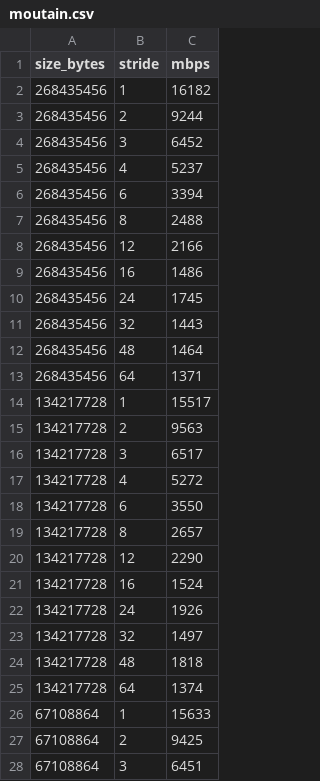
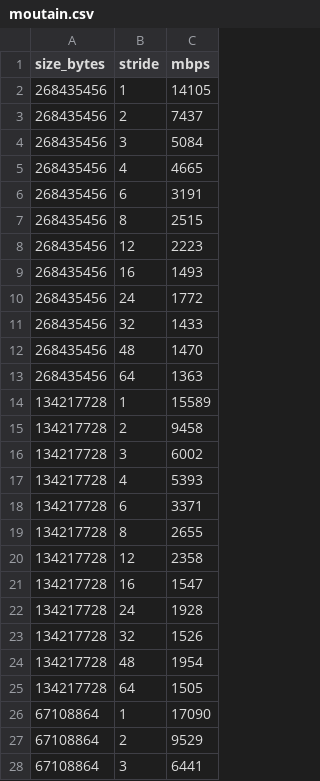
Before and after one commit to 2nisb/idl_tp_materiel, a CSV file: 02_montagne/moutain.csv, drawn as a sheet; only a part is shown; the diff covers the shown part only.

```diff
--- a/02_montagne/moutain.csv
+++ b/02_montagne/moutain.csv
@@ -1,28 +1,28 @@
 size_bytes,stride,mbps
-268435456,1,16182
-268435456,2,9244
-268435456,3,6452
-268435456,4,5237
-268435456,6,3394
-268435456,8,2488
-268435456,12,2166
-268435456,16,1486
-268435456,24,1745
-268435456,32,1443
-268435456,48,1464
-268435456,64,1371
-134217728,1,15517
-134217728,2,9563
-134217728,3,6517
-134217728,4,5272
-134217728,6,3550
-134217728,8,2657
-134217728,12,2290
-134217728,16,1524
-134217728,24,1926
-134217728,32,1497
-134217728,48,1818
-134217728,64,1374
-67108864,1,15633
-67108864,2,9425
-67108864,3,6451
+268435456,1,14105
+268435456,2,7437
+268435456,3,5084
+268435456,4,4665
+268435456,6,3191
+268435456,8,2515
+268435456,12,2223
+268435456,16,1493
+268435456,24,1772
+268435456,32,1433
+268435456,48,1470
+268435456,64,1363
+134217728,1,15589
+134217728,2,9458
+134217728,3,6002
+134217728,4,5393
+134217728,6,3371
+134217728,8,2655
+134217728,12,2358
+134217728,16,1547
+134217728,24,1928
+134217728,32,1526
+134217728,48,1954
+134217728,64,1505
+67108864,1,17090
+67108864,2,9529
+67108864,3,6441
```
Also changed, not shown: 165 edited cells elsewhere in this file, 2 other files.
